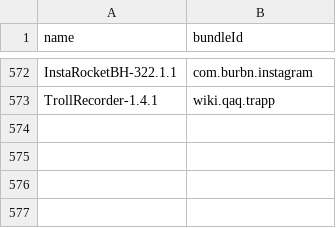
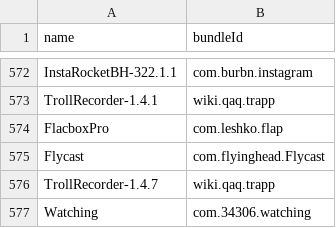
Before and after one commit to xinkeji/TrollStore-IPAs, a CSV file: bundleId.csv, drawn as a sheet; only a part is shown, gaps mark what is left out.

```diff
--- a/bundleId.csv
+++ b/bundleId.csv
@@ -573 +573,5 @@ InstaRocketBH-322.1.1,com.burbn.instagram
 TrollRecorder-1.4.1,wiki.qaq.trapp
+FlacboxPro,com.leshko.flap
+Flycast,com.flyinghead.Flycast
+TrollRecorder-1.4.7,wiki.qaq.trapp
+Watching,com.34306.watching
```
Also changed, not shown: 5 other files.
